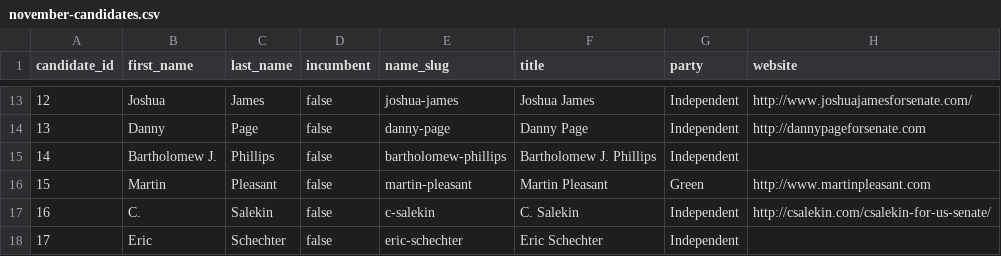
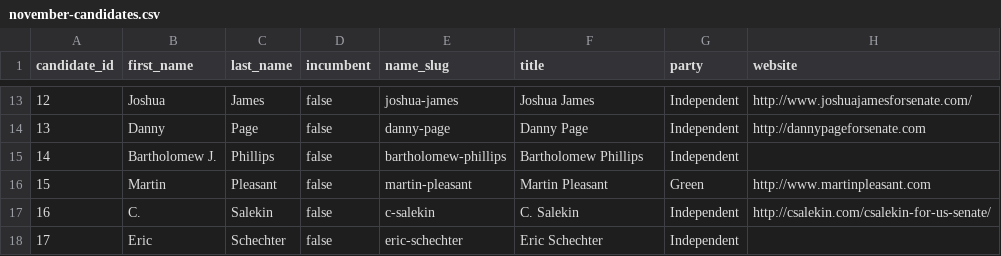
Before and after one commit to NoogaNews/election-guide, a CSV file: _data/november-candidates.csv, drawn as a sheet; only a part is shown, gaps mark what is left out; the diff names each change by its address in the sheet, - before the commit and + after, or states it on an @@ line.

```diff
--- a/_data/november-candidates.csv
+++ b/_data/november-candidates.csv
-F15 (title): Bartholomew J. Phillips
+F15 (title): Bartholomew Phillips
```
Also changed, not shown: _data/november-races.csv, 2 other files.
